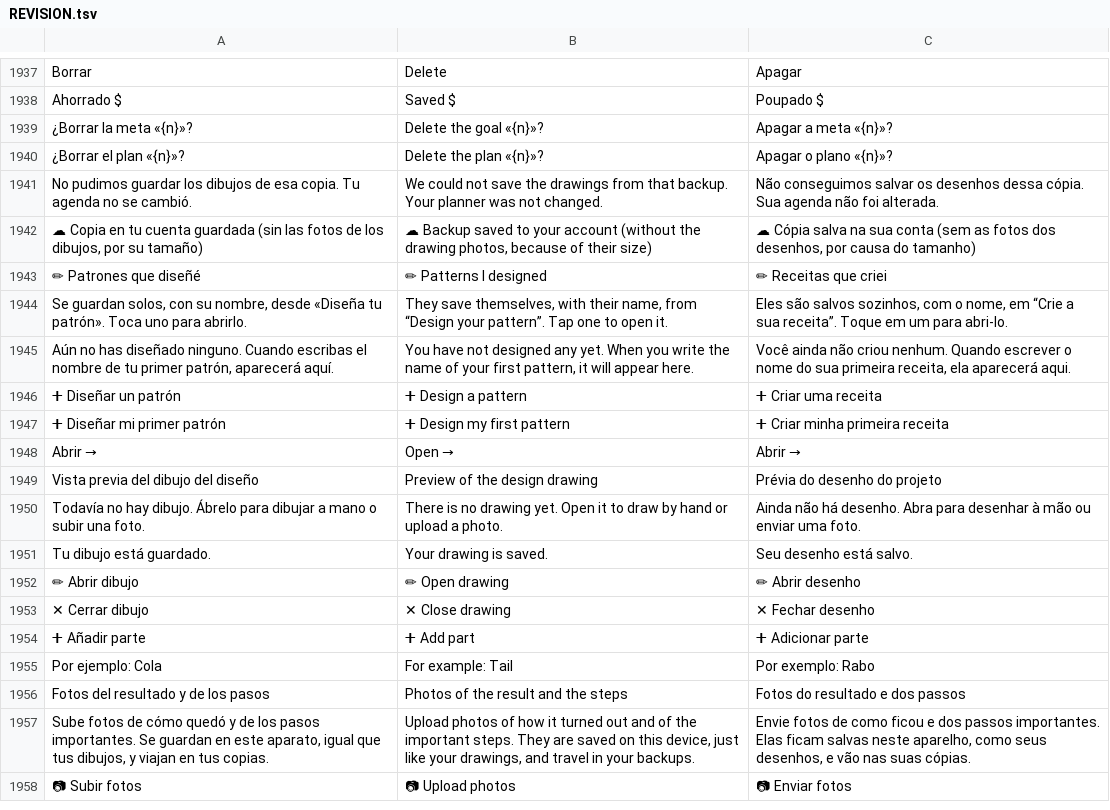
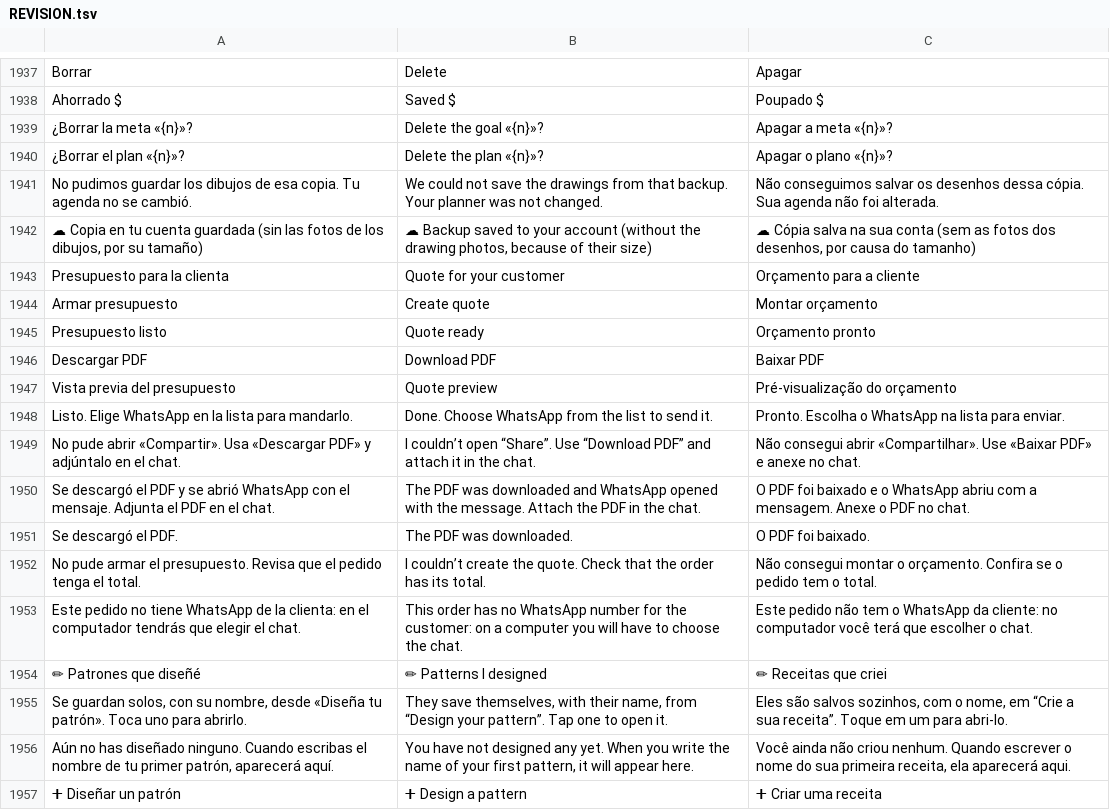
Before and after one commit to lana-rosa/WEB, a TSV file: herramientas/agenda-idiomas/REVISION.tsv, drawn as a sheet; only a part is shown, gaps mark what is left out; the shorter side is filled out with more unchanged rows; the diff names each change by its address in the sheet, - before the commit and + after, or states it on an @@ line.

```diff
--- a/herramientas/agenda-idiomas/REVISION.tsv
+++ b/herramientas/agenda-idiomas/REVISION.tsv
+row 1943: Presupuesto para la clienta | Quote for your customer | Orçamento para a cliente
+row 1944: Armar presupuesto | Create quote | Montar orçamento
+row 1945: Presupuesto listo | Quote ready | Orçamento pronto
+row 1946: Descargar PDF | Download PDF | Baixar PDF
+row 1947: Vista previa del presupuesto | Quote preview | Pré-visualização do orçamento
+row 1948: Listo. Elige WhatsApp en la lista para mandarlo. | Done. Choose WhatsApp from the list to send it. | Pronto. Escolha o WhatsApp na lista para enviar.
+row 1949: No pude abrir «Compartir». Usa «Descargar PDF» y adjúntalo en el chat. | I couldn’t open “Share”. Use “Download PDF” and attach it in the chat. | Não consegui abrir «Compartilhar». Use «Baixar PDF» e anexe no chat.
+row 1950: Se descargó el PDF y se abrió WhatsApp con el mensaje. Adjunta el PDF en el chat. | The PDF was downloaded and WhatsApp opened with the message. Attach the PDF in the chat. | O PDF foi baixado e o WhatsApp abriu com a mensagem. Anexe o PDF no chat.
+row 1951: Se descargó el PDF. | The PDF was downloaded. | O PDF foi baixado.
+row 1952: No pude armar el presupuesto. Revisa que el pedido tenga el total. | I couldn’t create the quote. Check that the order has its total. | Não consegui montar o orçamento. Confira se o pedido tem o total.
+row 1953: Este pedido no tiene WhatsApp de la clienta: en el computador tendrás que elegir el chat. | This order has no WhatsApp number for the customer: on a computer you will have to choose the chat. | Este pedido não tem o WhatsApp da cliente: no computador você terá que escolher o chat.
```
Also changed, not shown: 9 other files.
